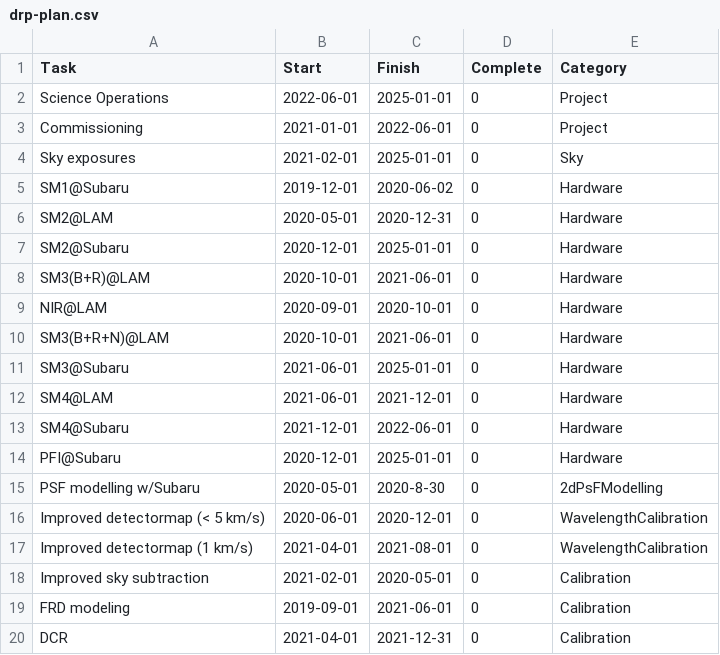
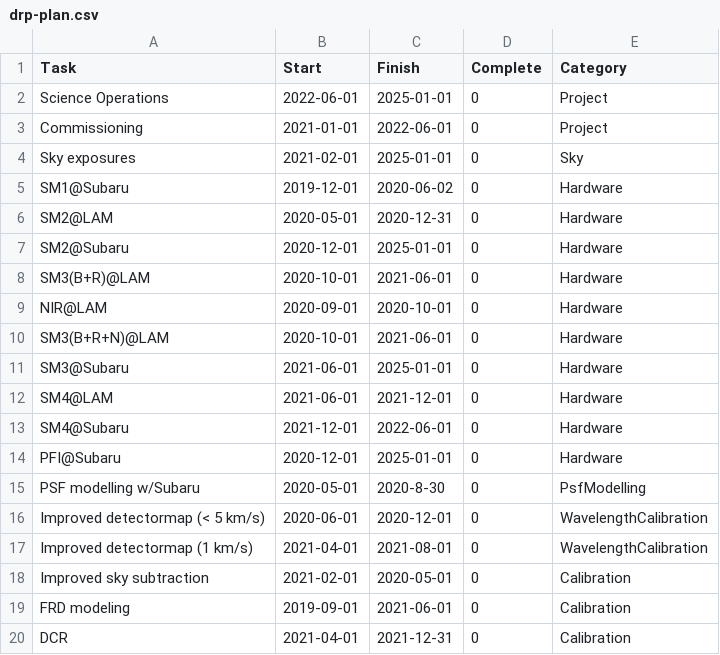
Before and after one commit to hassanxp/2DDRP-plan, a CSV file: timeline/drp-plan.csv, drawn as a sheet.

```diff
--- a/timeline/drp-plan.csv
+++ b/timeline/drp-plan.csv
@@ -14,3 +14,3 @@ SM4@Subaru, 2021-12-01, 2022-06-01, 0, Hardware
 PFI@Subaru, 2020-12-01, 2025-01-01, 0, Hardware
-PSF modelling w/Subaru, 2020-05-01, 2020-8-30,0, 2dPsFModelling
+PSF modelling w/Subaru, 2020-05-01, 2020-8-30,0, PsfModelling
 Improved detectormap (< 5 km/s), 2020-06-01, 2020-12-01, 0, WavelengthCalibration
```
Also changed, not shown: 3 other files.
